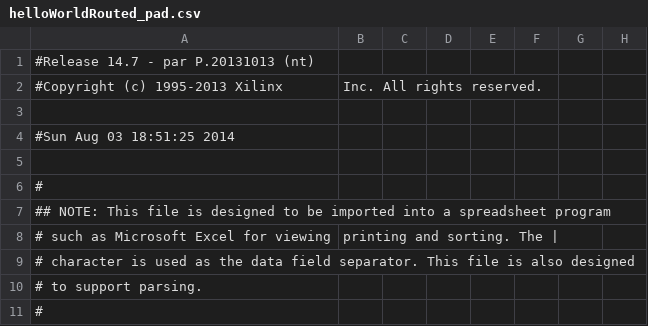
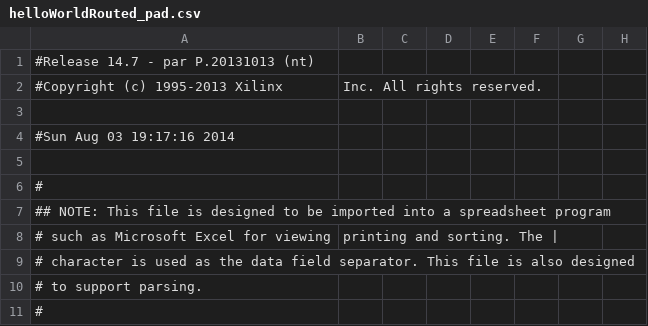
Before and after one commit to florianjomrich/BlifParser, a CSV file: ncdFileAfterPlaceAndRoute/helloWorldRouted_pad.csv, drawn as a sheet; only a part is shown; the diff names each change by its address in the sheet, - before the commit and + after, or states it on an @@ line.

```diff
--- a/ncdFileAfterPlaceAndRoute/helloWorldRouted_pad.csv
+++ b/ncdFileAfterPlaceAndRoute/helloWorldRouted_pad.csv
-A4: #Sun Aug 03 18:51:25 2014
+A4: #Sun Aug 03 19:17:16 2014
```
Also changed, not shown: 23 other files.
